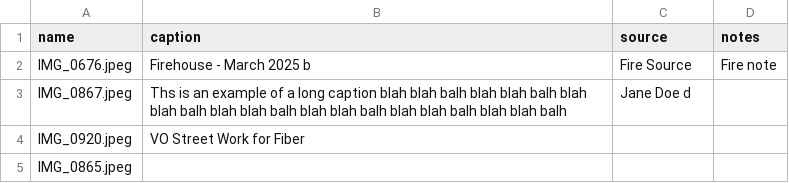
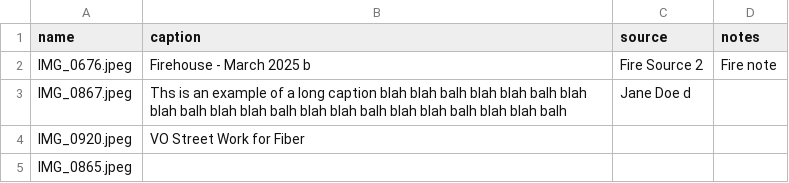
Before and after one commit to rtpub/slideshow1, a CSV file: captions.csv, drawn as a sheet.

Commit message:
Update captions.csv

```diff
--- a/captions.csv
+++ b/captions.csv
@@ -1,3 +1,3 @@
 name,caption,source,notes
-"IMG_0676.jpeg","Firehouse - March 2025 b","Fire Source","Fire note"
+"IMG_0676.jpeg","Firehouse - March 2025 b","Fire Source 2","Fire note"
 "IMG_0867.jpeg","Ths is an example of a long caption blah blah balh blah blah balh blah blah balh blah blah balh blah blah balh blah blah balh blah blah balh","Jane Doe d"," "
```
